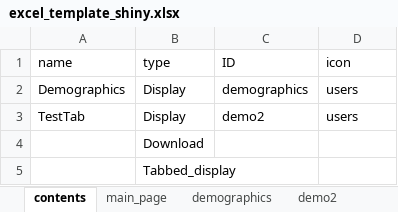
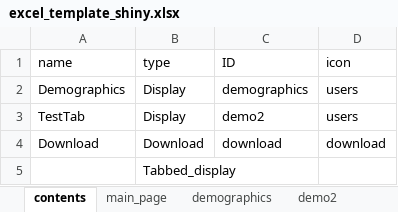
Before and after one commit to IDEMSInternational/ExcelToShiny, an Excel workbook: excel_template_shiny.xlsx, sheet contents, drawn as a sheet; values as stored, in another font and other column widths than the file's, no borders; removed rows and columns are numbered as before the commit, all else as after; the diff names each change by its address in the sheet, - before the commit and + after, or states it on an @@ line.

```diff
--- a/excel_template_shiny.xlsx (sheet contents)
+++ b/excel_template_shiny.xlsx (sheet contents)
-row 4:  | Download
+row 4: Download | Download | download | download
```
Also changed, not shown: other sheet tabs, 3 other files.
